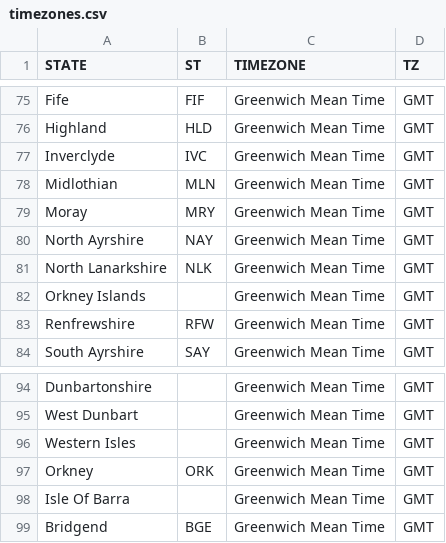
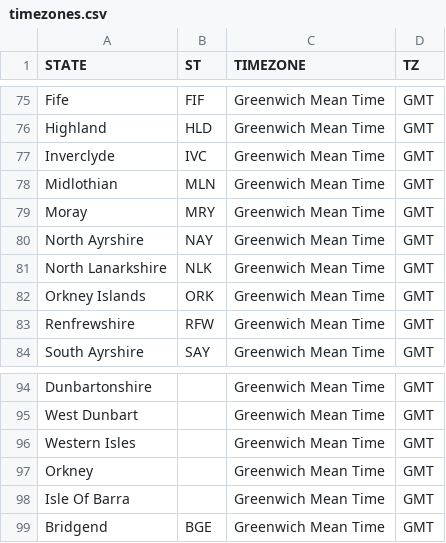
Before and after one commit to science-automation/synthea-international, a CSV file: gb/src/main/resources/geography/timezones.csv, drawn as a sheet; only a part is shown, gaps mark what is left out.

Commit message:
generated from automation [skip ci]

```diff
--- a/gb/src/main/resources/geography/timezones.csv
+++ b/gb/src/main/resources/geography/timezones.csv
@@ -81,3 +81,3 @@ North Ayrshire,NAY,Greenwich Mean Time,GMT
 North Lanarkshire,NLK,Greenwich Mean Time,GMT
-Orkney Islands,,Greenwich Mean Time,GMT
+Orkney Islands,ORK,Greenwich Mean Time,GMT
 Renfrewshire,RFW,Greenwich Mean Time,GMT
@@ -96,3 +96,3 @@ West Dunbart,,Greenwich Mean Time,GMT
 Western Isles,,Greenwich Mean Time,GMT
-Orkney,ORK,Greenwich Mean Time,GMT
+Orkney,,Greenwich Mean Time,GMT
 Isle Of Barra,,Greenwich Mean Time,GMT
```
